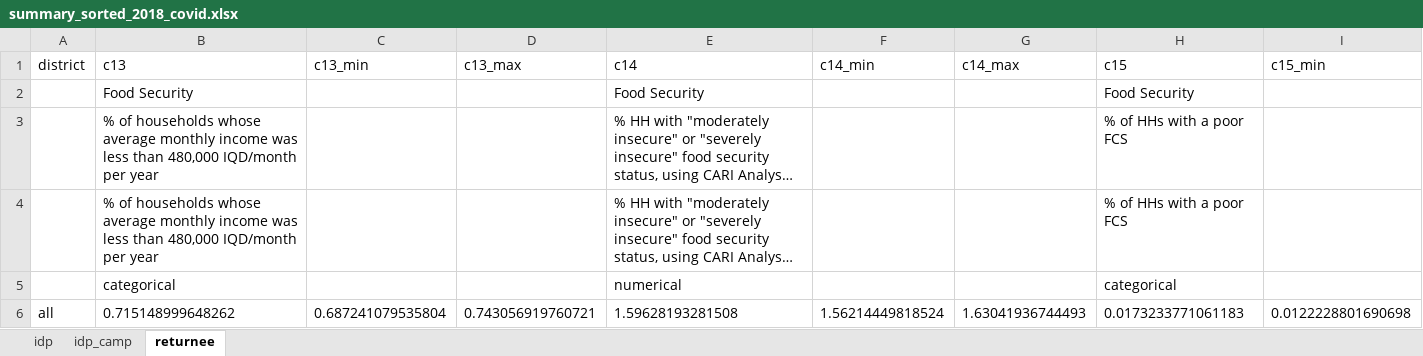
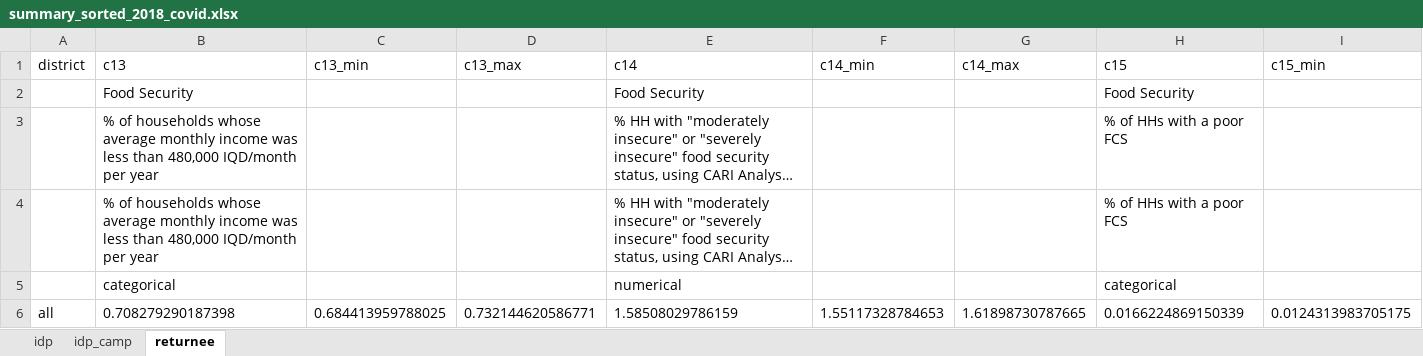
Before and after one commit to rawa-o-mohammed/COVID_factsheet_2018, an Excel workbook: output/summary_sorted/summary_sorted_2018_covid.xlsx, sheet returnee, drawn as a sheet; only a part is shown; long unchanged cells end in …; values as stored, in another font and other column widths than the file's, no borders; removed rows and columns are numbered as before the commit, all else as after; rows hold the shown columns only; the diff names each change by its address in the sheet, - before the commit and + after, or states it on an @@ line.

```diff
--- a/output/summary_sorted/summary_sorted_2018_covid.xlsx (sheet returnee)
+++ b/output/summary_sorted/summary_sorted_2018_covid.xlsx (sheet returnee)
-row 6: all | 0.715148999648262 | 0.687241079535804 | 0.743056919760721 | 1.59628193281508 | 1.56214449818524 | 1.63041936744493 | 0.0173233771061183 | 0.0122228801690698
+row 6: all | 0.708279290187398 | 0.684413959788025 | 0.732144620586771 | 1.58508029786159 | 1.55117328784653 | 1.61898730787665 | 0.0166224869150339 | 0.0124313983705175
```
Also changed, not shown: sheet idp, sheet idp_camp, 7 other files.
